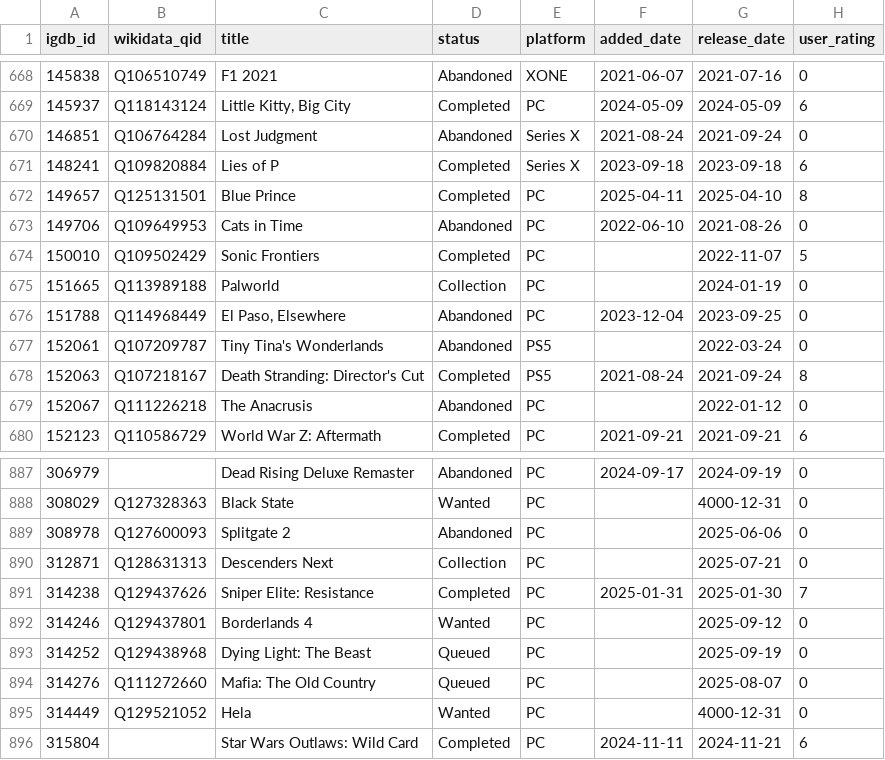
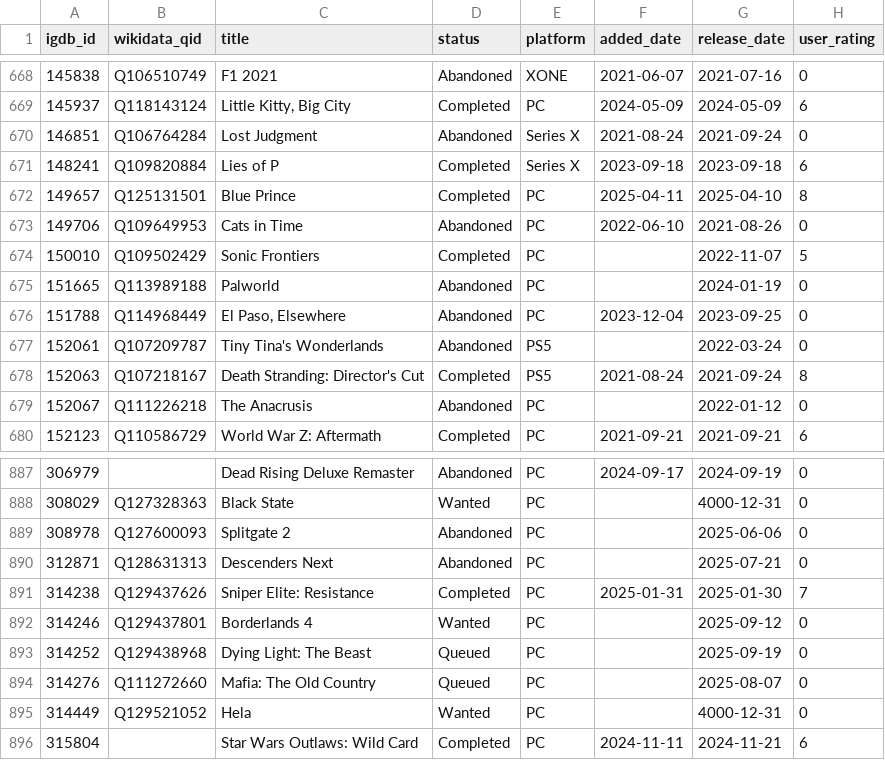
Before and after one commit to josh/gametrack-data, a CSV file: games.csv, drawn as a sheet; only a part is shown, gaps mark what is left out.

Commit message:
Update data

```diff
--- a/games.csv
+++ b/games.csv
@@ -674,3 +674,3 @@ igdb_id,wikidata_qid,title,status,platform,added_date,release_date,user_rating
 150010,Q109502429,Sonic Frontiers,Completed,PC,,2022-11-07,5
-151665,Q113989188,Palworld,Collection,PC,,2024-01-19,0
+151665,Q113989188,Palworld,Abandoned,PC,,2024-01-19,0
 151788,Q114968449,"El Paso, Elsewhere",Abandoned,PC,2023-12-04,2023-09-25,0
@@ -889,3 +889,3 @@ igdb_id,wikidata_qid,title,status,platform,added_date,release_date,user_rating
 308978,Q127600093,Splitgate 2,Abandoned,PC,,2025-06-06,0
-312871,Q128631313,Descenders Next,Collection,PC,,2025-07-21,0
+312871,Q128631313,Descenders Next,Abandoned,PC,,2025-07-21,0
 314238,Q129437626,Sniper Elite: Resistance,Completed,PC,2025-01-31,2025-01-30,7
```
